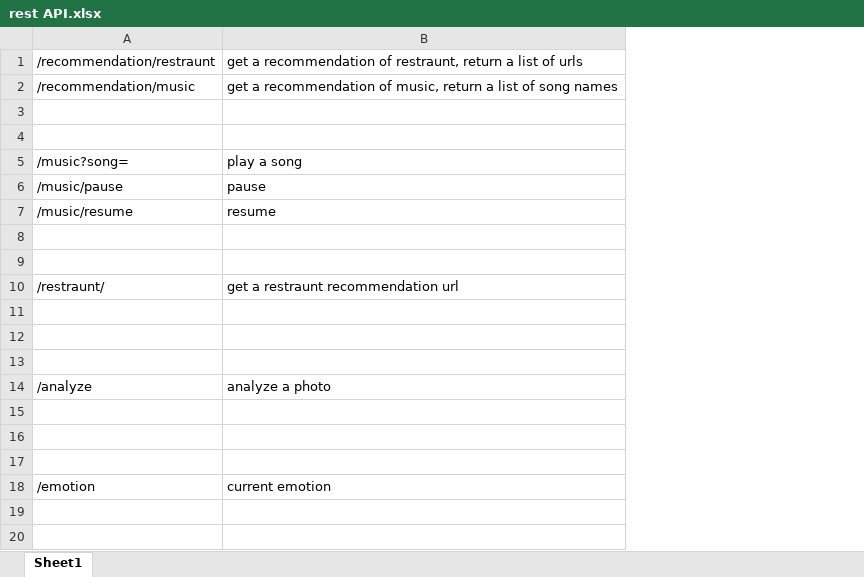
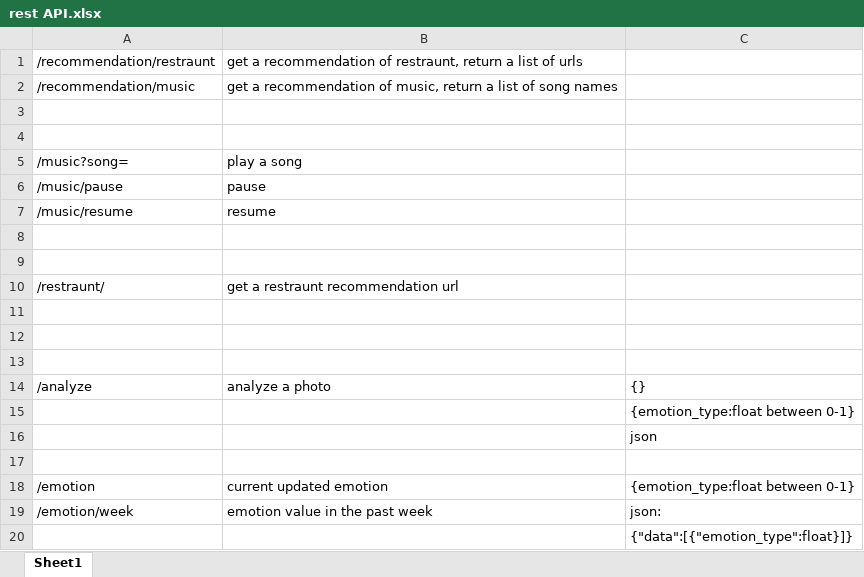
Before and after one commit to djch123/iot17steam5, an Excel workbook: rest API.xlsx, sheet Sheet1, drawn as a sheet; values as stored, in another font and other column widths than the file's, no borders; the diff names each change by its address in the sheet, - before the commit and + after, or states it on an @@ line.

Commit message:
current emotion

```diff
--- a/rest API.xlsx (sheet Sheet1)
+++ b/rest API.xlsx (sheet Sheet1)
+column C, rows 14-18: {} | {emotion_type:float between 0-1} | json |  | {emotion_type:float between 0-1}
-B18: current emotion
+B18: current updated emotion
+row 19: /emotion/week | emotion value in the past week | json:
+row 20:  |  | {"data":[{"emotion_type":float}]}
```
